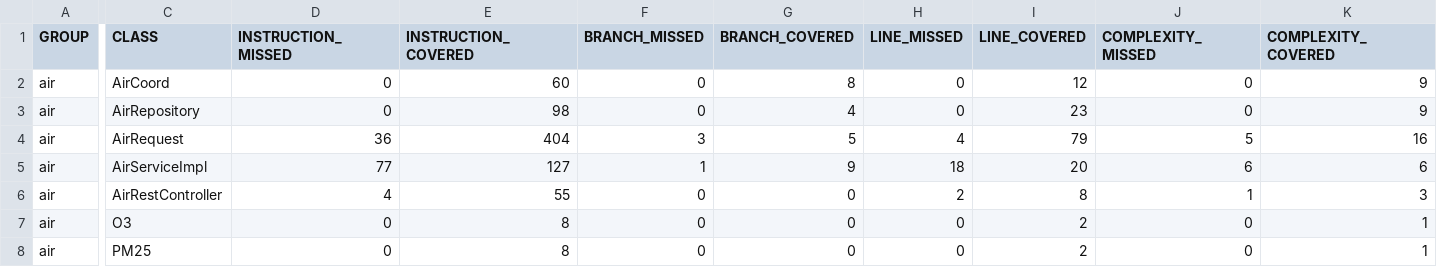
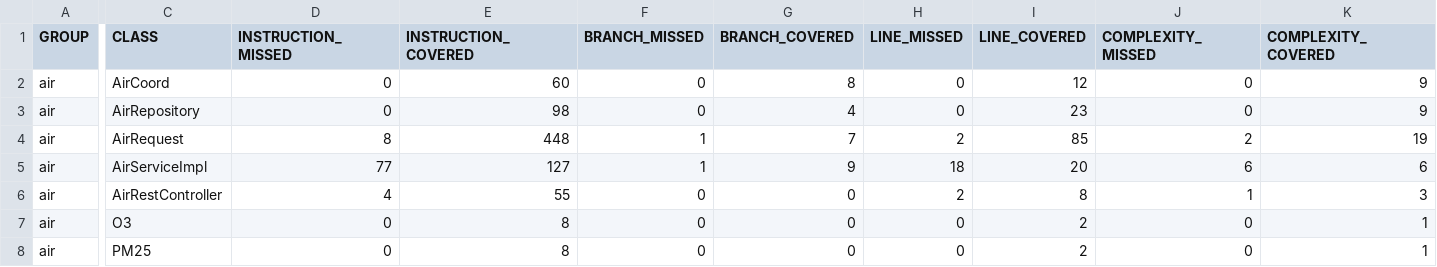
Before and after one commit to anunia/Air_Condition_API, a CSV file: target/site/jacoco/jacoco.csv, drawn as a sheet; only a part is shown, gaps mark what is left out; the diff covers the shown part only; the diff names each change by its address in the sheet, - before the commit and + after, or states it on an @@ line.

```diff
--- a/target/site/jacoco/jacoco.csv
+++ b/target/site/jacoco/jacoco.csv
-D4 (INSTRUCTION_MISSED): 36
+D4 (INSTRUCTION_MISSED): 8
-E4 (INSTRUCTION_COVERED): 404
+E4 (INSTRUCTION_COVERED): 448
-F4 (BRANCH_MISSED): 3
+F4 (BRANCH_MISSED): 1
-G4 (BRANCH_COVERED): 5
+G4 (BRANCH_COVERED): 7
-H4 (LINE_MISSED): 4
+H4 (LINE_MISSED): 2
-I4 (LINE_COVERED): 79
+I4 (LINE_COVERED): 85
-J4 (COMPLEXITY_MISSED): 5
+J4 (COMPLEXITY_MISSED): 2
-K4 (COMPLEXITY_COVERED): 16
+K4 (COMPLEXITY_COVERED): 19
```
Also changed, not shown: 2 edited cells elsewhere in this file, 30 other files.
